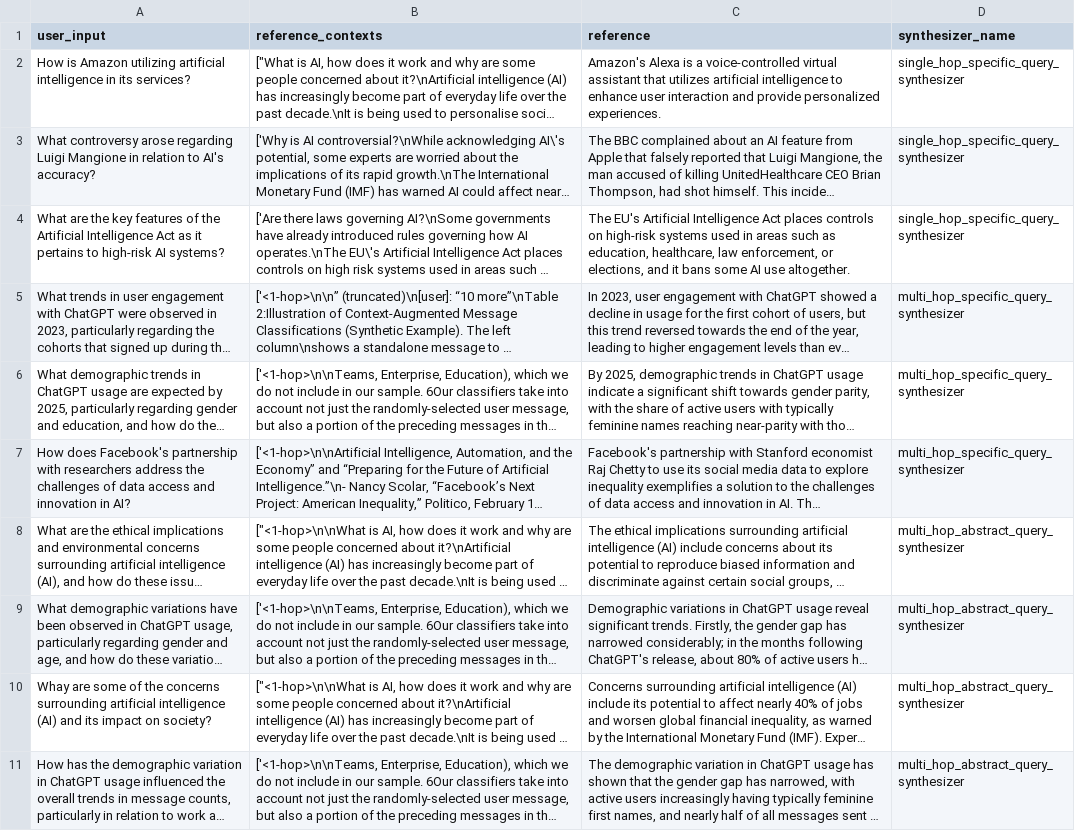
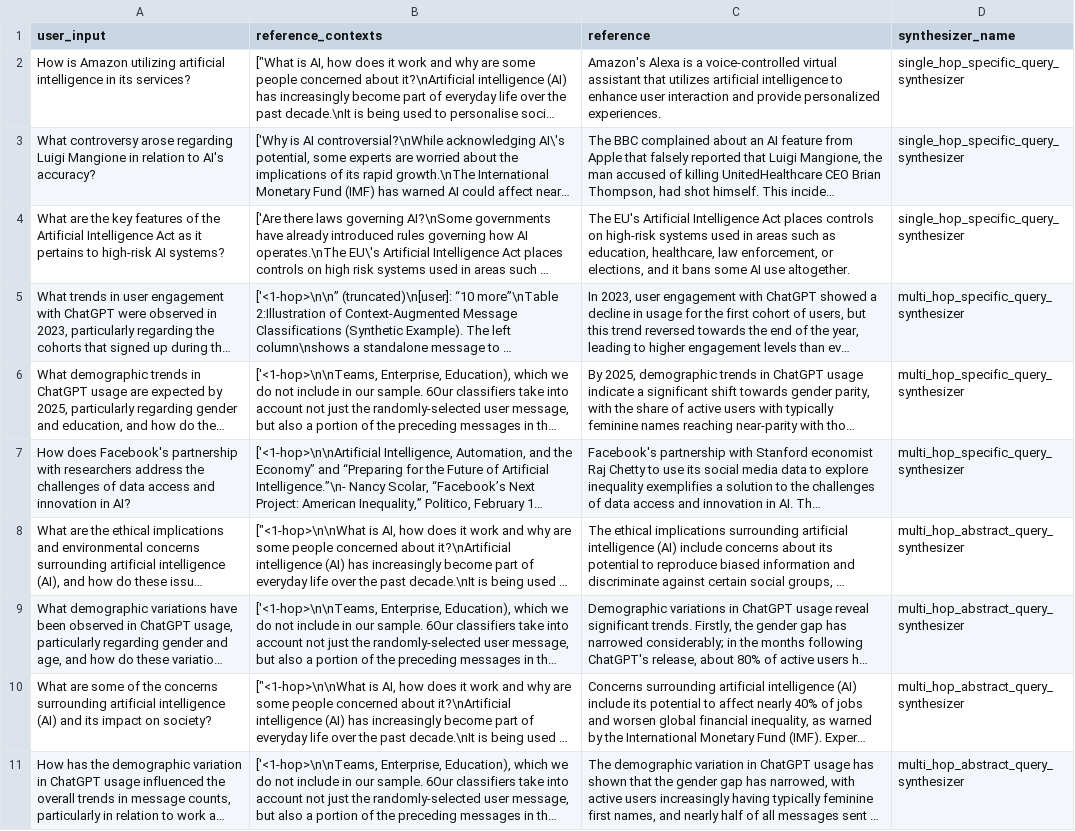
Before and after one commit to PacktPublishing/Building-Natural-Language-Pipelines, a CSV file: ch6/jupyter-notebooks/data_for_eval/synthetic_tests_small_embedding_10.csv, drawn as a sheet; long unchanged cells end in …; the diff names each change by its address in the sheet, - before the commit and + after, or states it on an @@ line.

```diff
--- a/ch6/jupyter-notebooks/data_for_eval/synthetic_tests_small_embedding_10.csv
+++ b/ch6/jupyter-notebooks/data_for_eval/synthetic_tests_small_embedding_10.csv
-A10 (user_input): Whay are some…
+A10 (user_input): What are some…
```
